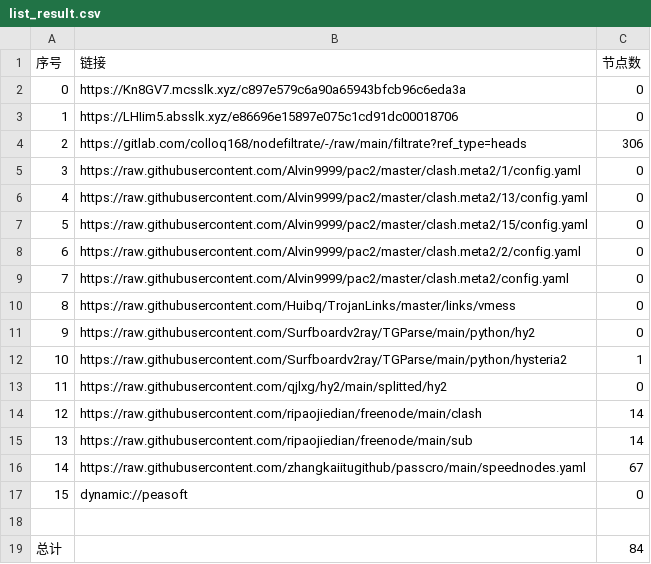
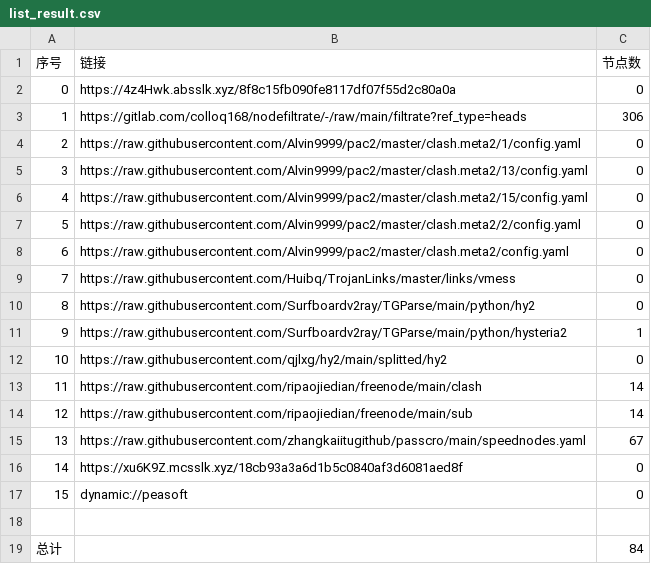
Before and after one commit to nowts71/NoMoreWalls, a CSV file: list_result.csv, drawn as a sheet; removed rows and columns are numbered as before the commit, all else as after; the diff names each change by its address in the sheet, - before the commit and + after, or states it on an @@ line.

```diff
--- a/list_result.csv
+++ b/list_result.csv
-row 2: 0 | https://Kn8GV7.mcsslk.xyz/c897e579c6a90a65943bfcb96c6eda3a | 0
@@ column A (序号) renumbered between rows 2 and 15 @@
-B2 (链接): https://LHIim5.absslk.xyz/e86696e15897e075c1cd91dc00018706
+B2 (链接): https://4z4Hwk.absslk.xyz/8f8c15fb090fe8117df07f55d2c80a0a
+row 16: 14 | https://xu6K9Z.mcsslk.xyz/18cb93a3a6d1b5c0840af3d6081aed8f | 0
```
Also changed, not shown: 20 other files.
